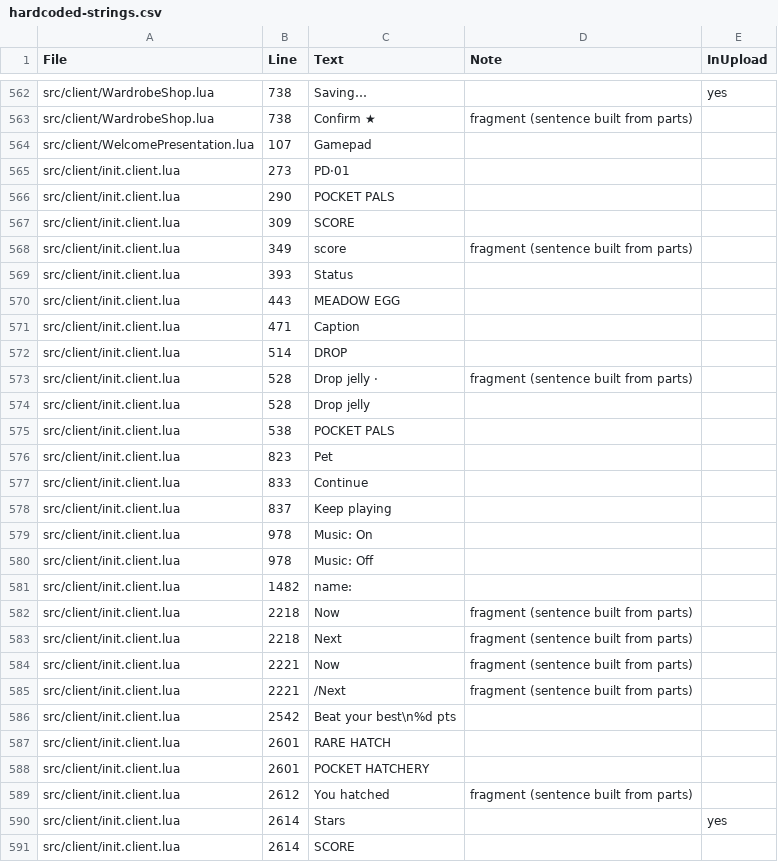
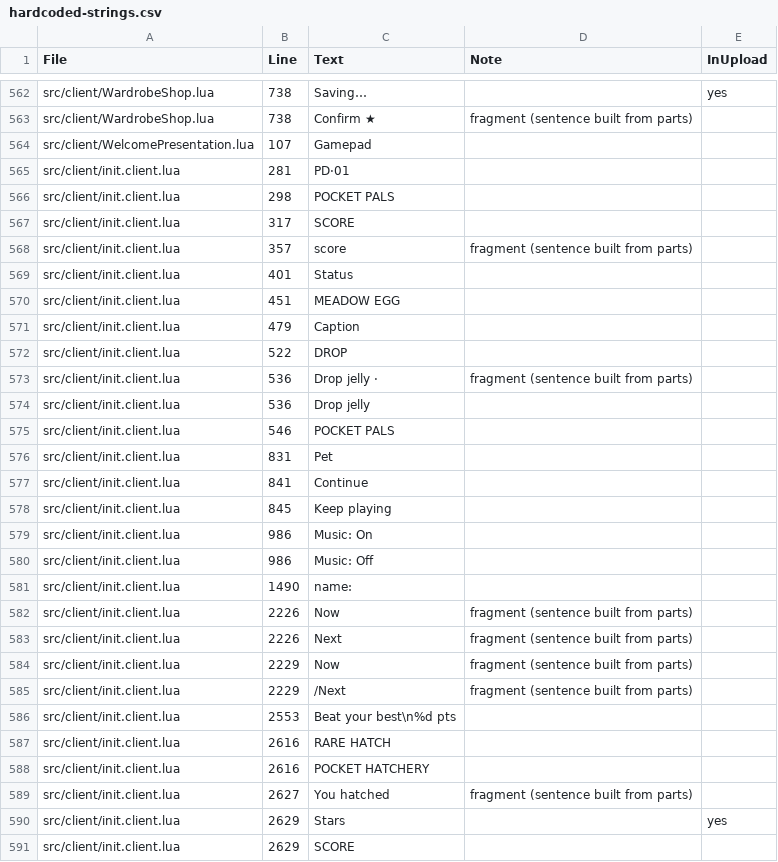
Before and after one commit to spoisseroux/egg-drop, a CSV file: artifacts/localization/hardcoded-strings.csv, drawn as a sheet; only a part is shown, gaps mark what is left out; the diff covers the shown part only.

```diff
--- a/artifacts/localization/hardcoded-strings.csv
+++ b/artifacts/localization/hardcoded-strings.csv
@@ -564,28 +564,28 @@ src/client/WardrobeShop.lua,738,Confirm ★ ,fragment (sentence built from parts
 src/client/WelcomePresentation.lua,107,Gamepad,,
-src/client/init.client.lua,273,PD·01,,
-src/client/init.client.lua,290,POCKET PALS,,
-src/client/init.client.lua,309,SCORE,,
-src/client/init.client.lua,349, score,fragment (sentence built from parts),
-src/client/init.client.lua,393,Status,,
-src/client/init.client.lua,443,MEADOW EGG,,
-src/client/init.client.lua,471,Caption,,
-src/client/init.client.lua,514,DROP,,
-src/client/init.client.lua,528,Drop jelly · ,fragment (sentence built from parts),
-src/client/init.client.lua,528,Drop jelly,,
-src/client/init.client.lua,538,POCKET PALS,,
-src/client/init.client.lua,823,Pet,,
-src/client/init.client.lua,833,Continue,,
-src/client/init.client.lua,837,Keep playing,,
-src/client/init.client.lua,978,Music: On,,
-src/client/init.client.lua,978,Music: Off,,
-src/client/init.client.lua,1482,name:,,
-src/client/init.client.lua,2218,Now ,fragment (sentence built from parts),
-src/client/init.client.lua,2218,Next ,fragment (sentence built from parts),
-src/client/init.client.lua,2221,Now ,fragment (sentence built from parts),
-src/client/init.client.lua,2221,/Next ,fragment (sentence built from parts),
-src/client/init.client.lua,2542,Beat your best\n%d pts,,
-src/client/init.client.lua,2601,RARE HATCH,,
-src/client/init.client.lua,2601,POCKET HATCHERY,,
-src/client/init.client.lua,2612,You hatched ,fragment (sentence built from parts),
-src/client/init.client.lua,2614,Stars,,yes
-src/client/init.client.lua,2614,SCORE,,
+src/client/init.client.lua,281,PD·01,,
+src/client/init.client.lua,298,POCKET PALS,,
+src/client/init.client.lua,317,SCORE,,
+src/client/init.client.lua,357, score,fragment (sentence built from parts),
+src/client/init.client.lua,401,Status,,
+src/client/init.client.lua,451,MEADOW EGG,,
+src/client/init.client.lua,479,Caption,,
+src/client/init.client.lua,522,DROP,,
+src/client/init.client.lua,536,Drop jelly · ,fragment (sentence built from parts),
+src/client/init.client.lua,536,Drop jelly,,
+src/client/init.client.lua,546,POCKET PALS,,
+src/client/init.client.lua,831,Pet,,
+src/client/init.client.lua,841,Continue,,
+src/client/init.client.lua,845,Keep playing,,
+src/client/init.client.lua,986,Music: On,,
+src/client/init.client.lua,986,Music: Off,,
+src/client/init.client.lua,1490,name:,,
+src/client/init.client.lua,2226,Now ,fragment (sentence built from parts),
+src/client/init.client.lua,2226,Next ,fragment (sentence built from parts),
+src/client/init.client.lua,2229,Now ,fragment (sentence built from parts),
+src/client/init.client.lua,2229,/Next ,fragment (sentence built from parts),
+src/client/init.client.lua,2553,Beat your best\n%d pts,,
+src/client/init.client.lua,2616,RARE HATCH,,
+src/client/init.client.lua,2616,POCKET HATCHERY,,
+src/client/init.client.lua,2627,You hatched ,fragment (sentence built from parts),
+src/client/init.client.lua,2629,Stars,,yes
+src/client/init.client.lua,2629,SCORE,,
```
Also changed, not shown: 52 edited cells elsewhere in this file, assets/localization/egg-drop-strings.csv, 18 other files.
